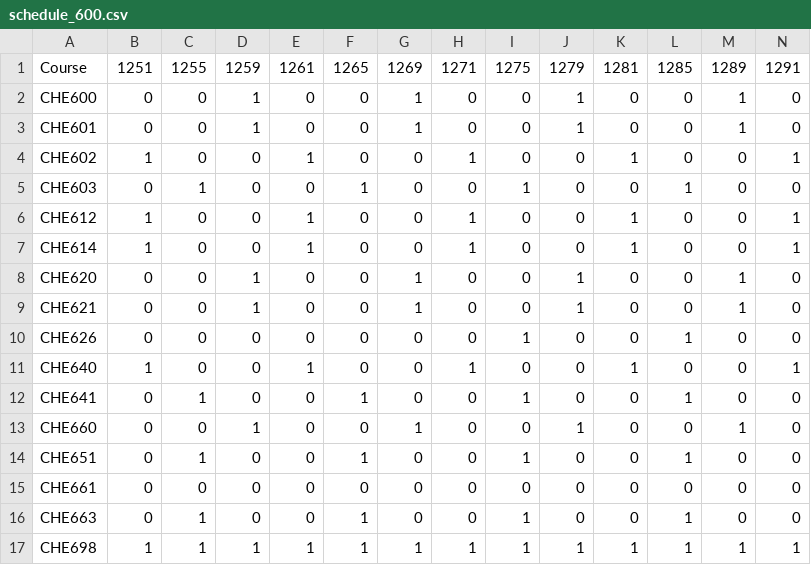
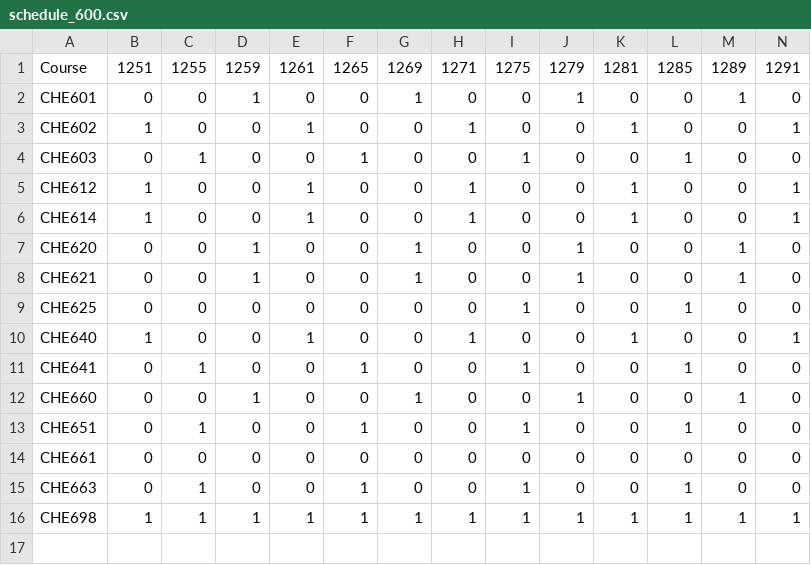
Before and after one commit to UW-CHE/meng-planner, a CSV file: schedules/schedule_600.csv, drawn as a sheet; only a part is shown; removed rows and columns are numbered as before the commit, all else as after; rows hold the shown columns only; the diff names each change by its address in the sheet, - before the commit and + after, or states it on an @@ line.

Commit message:
Updating schedules

```diff
--- a/schedules/schedule_600.csv
+++ b/schedules/schedule_600.csv
-row 2: CHE600 | 0 | 0 | 1 | 0 | 0 | 1 | 0 | 0 | 1 | 0 | 0 | 1 | 0
-A9: CHE626
+A9: CHE625
```
Also changed, not shown: schedules/schedule_500.csv, 1 other file.
